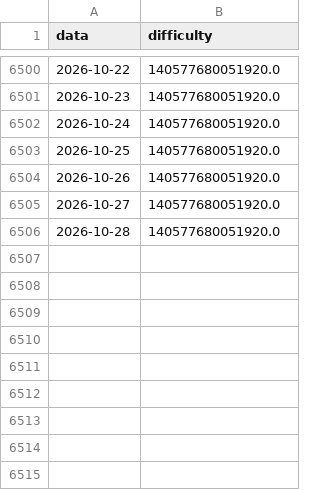
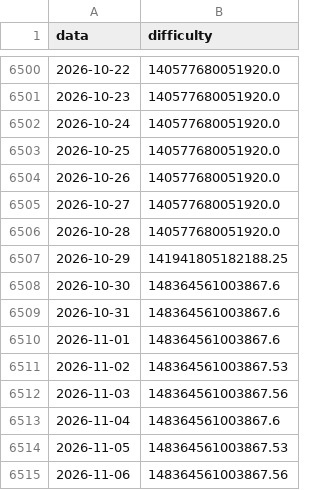
Before and after one commit to JKVitali/pbj-scanner, a CSV file: data/btc/raw_blockchain_difficulty.csv, drawn as a sheet; only a part is shown, gaps mark what is left out.

```diff
--- a/data/btc/raw_blockchain_difficulty.csv
+++ b/data/btc/raw_blockchain_difficulty.csv
@@ -6506 +6506,10 @@ data,difficulty
 2026-10-28,140577680051920.0
+2026-10-29,141941805182188.25
+2026-10-30,148364561003867.6
+2026-10-31,148364561003867.6
+2026-11-01,148364561003867.6
+2026-11-02,148364561003867.53
+2026-11-03,148364561003867.56
+2026-11-04,148364561003867.6
+2026-11-05,148364561003867.53
+2026-11-06,148364561003867.56
```
Also changed, not shown: data/btc/btc_indicadores.csv, data/btc/raw_blockchain_hash-rate.csv, 16 other files.
